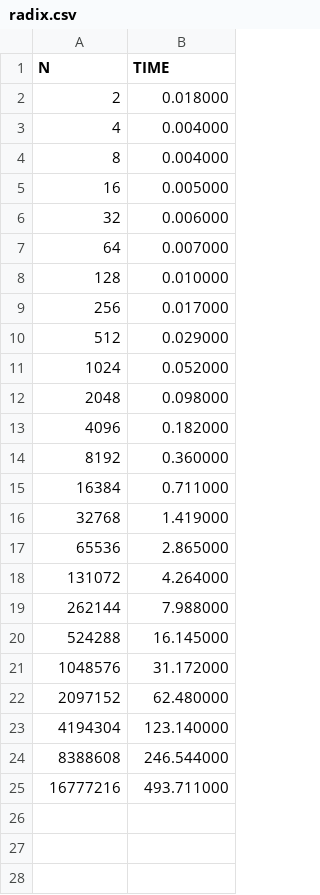
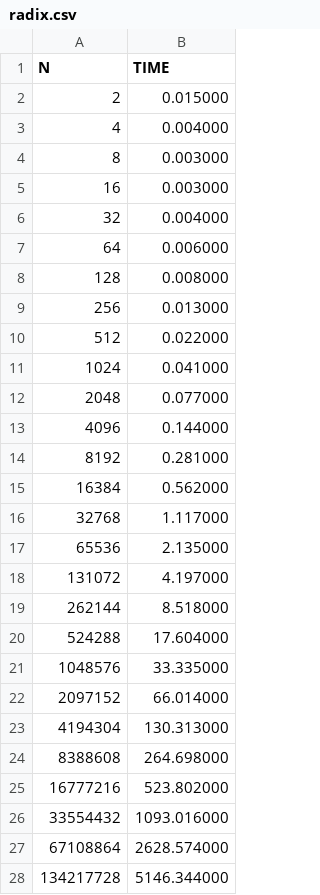
Before and after one commit to johnmatthiggins/radix-vs-merge, a CSV file: radix.csv, drawn as a sheet; only a part is shown; the diff covers the shown part only.

```diff
--- a/radix.csv
+++ b/radix.csv
@@ -1,25 +1,28 @@
 N,TIME
-2,0.018000
+2,0.015000
 4,0.004000
-8,0.004000
-16,0.005000
-32,0.006000
-64,0.007000
-128,0.010000
-256,0.017000
-512,0.029000
-1024,0.052000
-2048,0.098000
-4096,0.182000
-8192,0.360000
-16384,0.711000
-32768,1.419000
-65536,2.865000
-131072,4.264000
-262144,7.988000
-524288,16.145000
-1048576,31.172000
-2097152,62.480000
-4194304,123.140000
-8388608,246.544000
-16777216,493.711000
+8,0.003000
+16,0.003000
+32,0.004000
+64,0.006000
+128,0.008000
+256,0.013000
+512,0.022000
+1024,0.041000
+2048,0.077000
+4096,0.144000
+8192,0.281000
+16384,0.562000
+32768,1.117000
+65536,2.135000
+131072,4.197000
+262144,8.518000
+524288,17.604000
+1048576,33.335000
+2097152,66.014000
+4194304,130.313000
+8388608,264.698000
+16777216,523.802000
+33554432,1093.016000
+67108864,2628.574000
+134217728,5146.344000
```
Also changed, not shown: 3 added rows elsewhere in this file, merge.csv, 5 other files.
